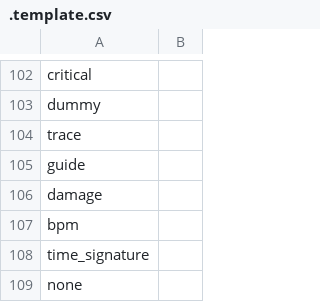
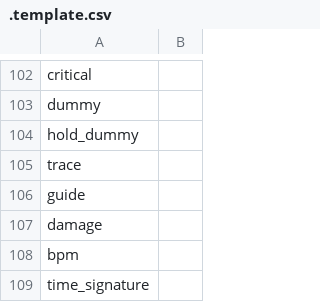
Before and after one commit to monti114514/MikuMikuWorld4UC, a CSV file: MikuMikuWorld/res/i18n/.template.csv, drawn as a sheet; only a part is shown, gaps mark what is left out; the shorter side is filled out with more unchanged rows.

```diff
--- a/MikuMikuWorld/res/i18n/.template.csv
+++ b/MikuMikuWorld/res/i18n/.template.csv
@@ -103,2 +103,3 @@ critical,
 dummy,
+hold_dummy,
 trace,
```
Also changed, not shown: MikuMikuWorld/res/i18n/en.csv, MikuMikuWorld/res/i18n/es.csv, 14 other files.
